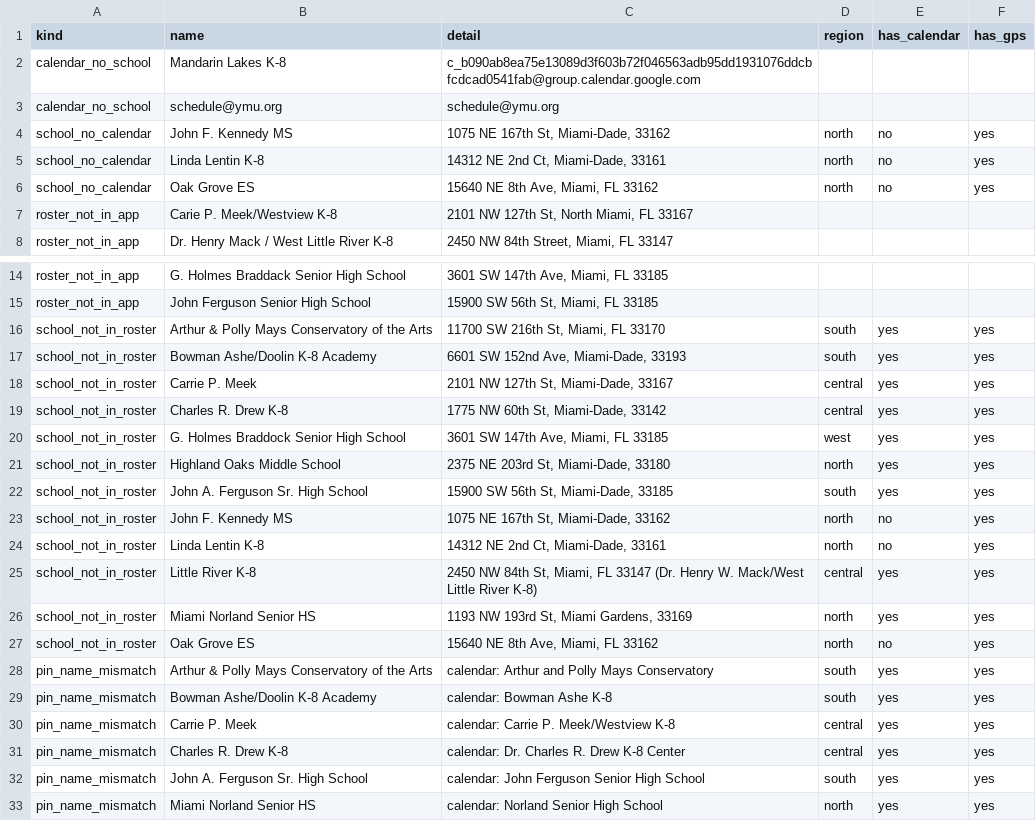
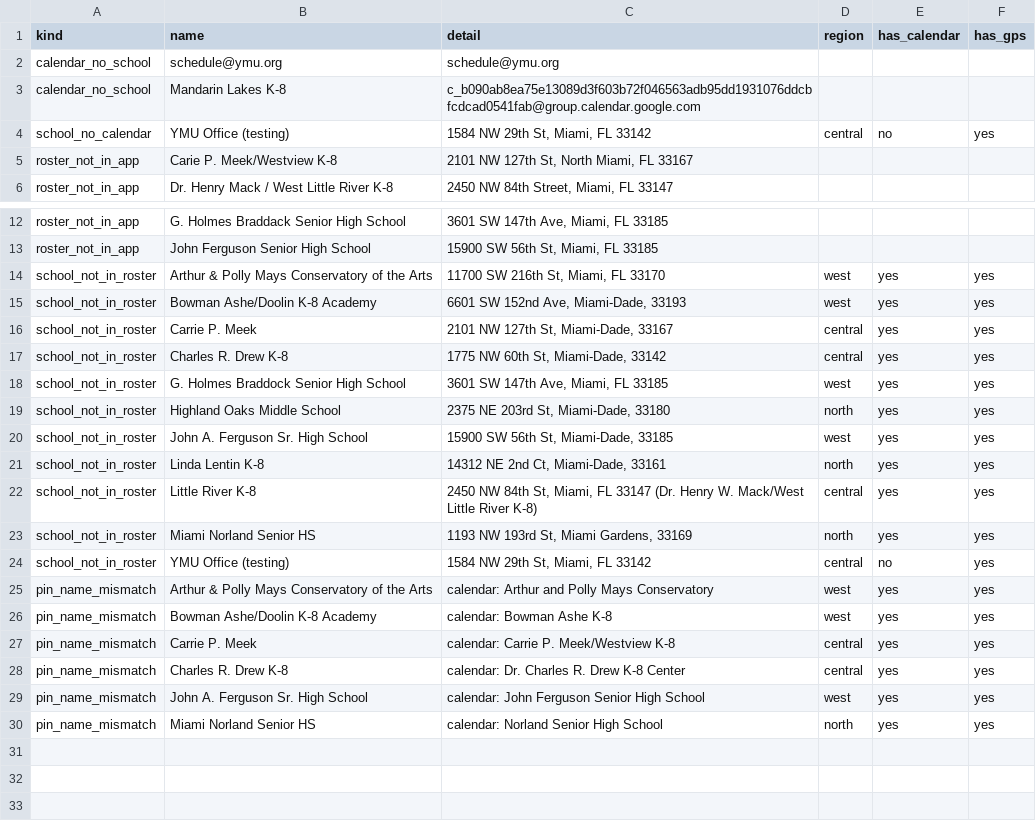
Before and after one commit to region3-ymu/YMU-A, a CSV file: calendar-coverage-report.csv, drawn as a sheet; only a part is shown, gaps mark what is left out.

```diff
--- a/calendar-coverage-report.csv
+++ b/calendar-coverage-report.csv
@@ -1,7 +1,5 @@
 kind,name,detail,region,has_calendar,has_gps
+calendar_no_school,schedule@ymu.org,schedule@ymu.org,,,
 calendar_no_school,Mandarin Lakes K-8,c_b090ab8ea75e13089d3f603b72f046563adb95dd1931076ddcbfcdcad0541fab@group.calendar.google.com,,,
-calendar_no_school,schedule@ymu.org,schedule@ymu.org,,,
-school_no_calendar,John F. Kennedy MS,"1075 NE 167th St, Miami-Dade, 33162",north,no,yes
-school_no_calendar,Linda Lentin K-8,"14312 NE 2nd Ct, Miami-Dade, 33161",north,no,yes
-school_no_calendar,Oak Grove ES,"15640 NE 8th Ave, Miami, FL 33162",north,no,yes
+school_no_calendar,YMU Office (testing),"1584 NW 29th St, Miami, FL 33142",central,no,yes
 roster_not_in_app,Carie P. Meek/Westview K-8,"2101 NW 127th St, North Miami, FL 33167",,,
@@ -15,4 +13,4 @@ roster_not_in_app,G. Holmes Braddack Senior High School,"3601 SW 147th Ave, Miam
 roster_not_in_app,John Ferguson Senior High School,"15900 SW 56th St, Miami, FL 33185",,,
-school_not_in_roster,Arthur & Polly Mays Conservatory of the Arts,"11700 SW 216th St, Miami, FL 33170",south,yes,yes
-school_not_in_roster,Bowman Ashe/Doolin K-8 Academy,"6601 SW 152nd Ave, Miami-Dade, 33193",south,yes,yes
+school_not_in_roster,Arthur & Polly Mays Conservatory of the Arts,"11700 SW 216th St, Miami, FL 33170",west,yes,yes
+school_not_in_roster,Bowman Ashe/Doolin K-8 Academy,"6601 SW 152nd Ave, Miami-Dade, 33193",west,yes,yes
 school_not_in_roster,Carrie P. Meek,"2101 NW 127th St, Miami-Dade, 33167",central,yes,yes
@@ -21,13 +19,12 @@ school_not_in_roster,G. Holmes Braddock Senior High School,"3601 SW 147th Ave, M
 school_not_in_roster,Highland Oaks Middle School,"2375 NE 203rd St, Miami-Dade, 33180",north,yes,yes
-school_not_in_roster,John A. Ferguson Sr. High School,"15900 SW 56th St, Miami-Dade, 33185",south,yes,yes
-school_not_in_roster,John F. Kennedy MS,"1075 NE 167th St, Miami-Dade, 33162",north,no,yes
-school_not_in_roster,Linda Lentin K-8,"14312 NE 2nd Ct, Miami-Dade, 33161",north,no,yes
+school_not_in_roster,John A. Ferguson Sr. High School,"15900 SW 56th St, Miami-Dade, 33185",west,yes,yes
+school_not_in_roster,Linda Lentin K-8,"14312 NE 2nd Ct, Miami-Dade, 33161",north,yes,yes
 school_not_in_roster,Little River K-8,"2450 NW 84th St, Miami, FL 33147 (Dr. Henry W. Mack/West Little River K-8)",central,yes,yes
 school_not_in_roster,Miami Norland Senior HS,"1193 NW 193rd St, Miami Gardens, 33169",north,yes,yes
-school_not_in_roster,Oak Grove ES,"15640 NE 8th Ave, Miami, FL 33162",north,no,yes
-pin_name_mismatch,Arthur & Polly Mays Conservatory of the Arts,calendar: Arthur and Polly Mays Conservatory,south,yes,yes
-pin_name_mismatch,Bowman Ashe/Doolin K-8 Academy,calendar: Bowman Ashe K-8,south,yes,yes
+school_not_in_roster,YMU Office (testing),"1584 NW 29th St, Miami, FL 33142",central,no,yes
+pin_name_mismatch,Arthur & Polly Mays Conservatory of the Arts,calendar: Arthur and Polly Mays Conservatory,west,yes,yes
+pin_name_mismatch,Bowman Ashe/Doolin K-8 Academy,calendar: Bowman Ashe K-8,west,yes,yes
 pin_name_mismatch,Carrie P. Meek,calendar: Carrie P. Meek/Westview K-8,central,yes,yes
 pin_name_mismatch,Charles R. Drew K-8,calendar: Dr. Charles R. Drew K-8 Center,central,yes,yes
-pin_name_mismatch,John A. Ferguson Sr. High School,calendar: John Ferguson Senior High School,south,yes,yes
+pin_name_mismatch,John A. Ferguson Sr. High School,calendar: John Ferguson Senior High School,west,yes,yes
 pin_name_mismatch,Miami Norland Senior HS,calendar: Norland Senior High School,north,yes,yes
```
Also changed, not shown: 2 other files.
